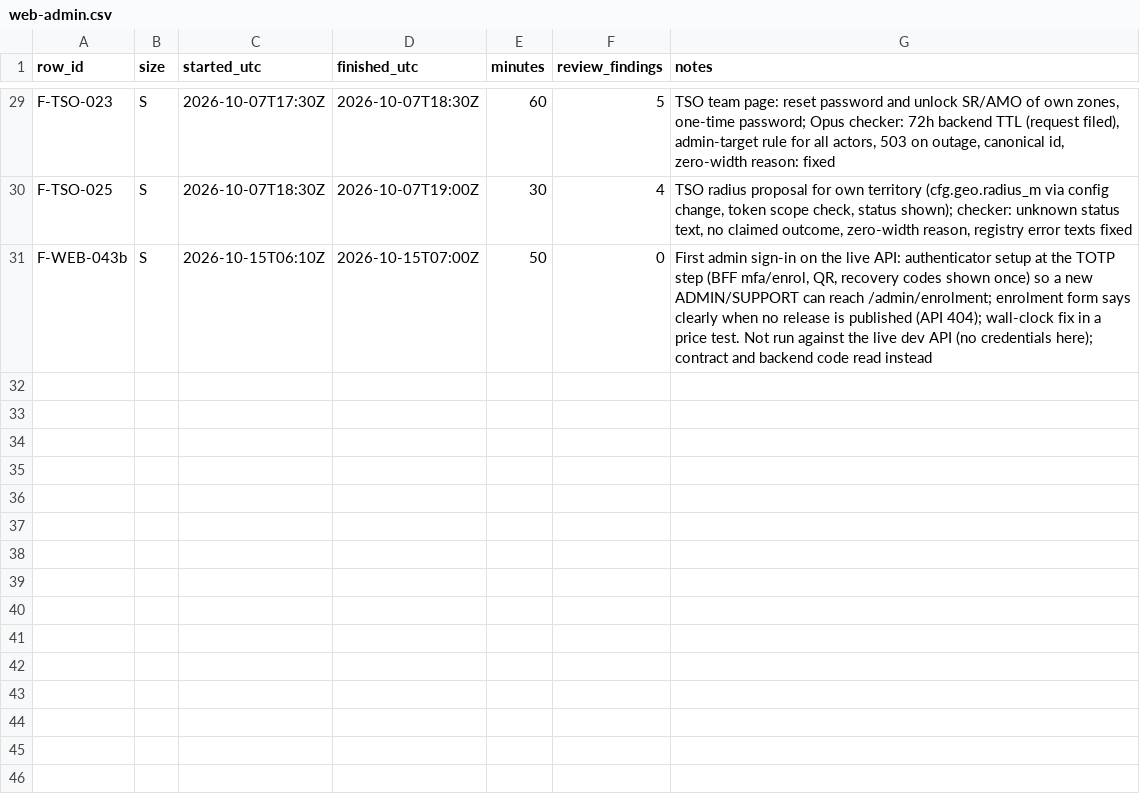
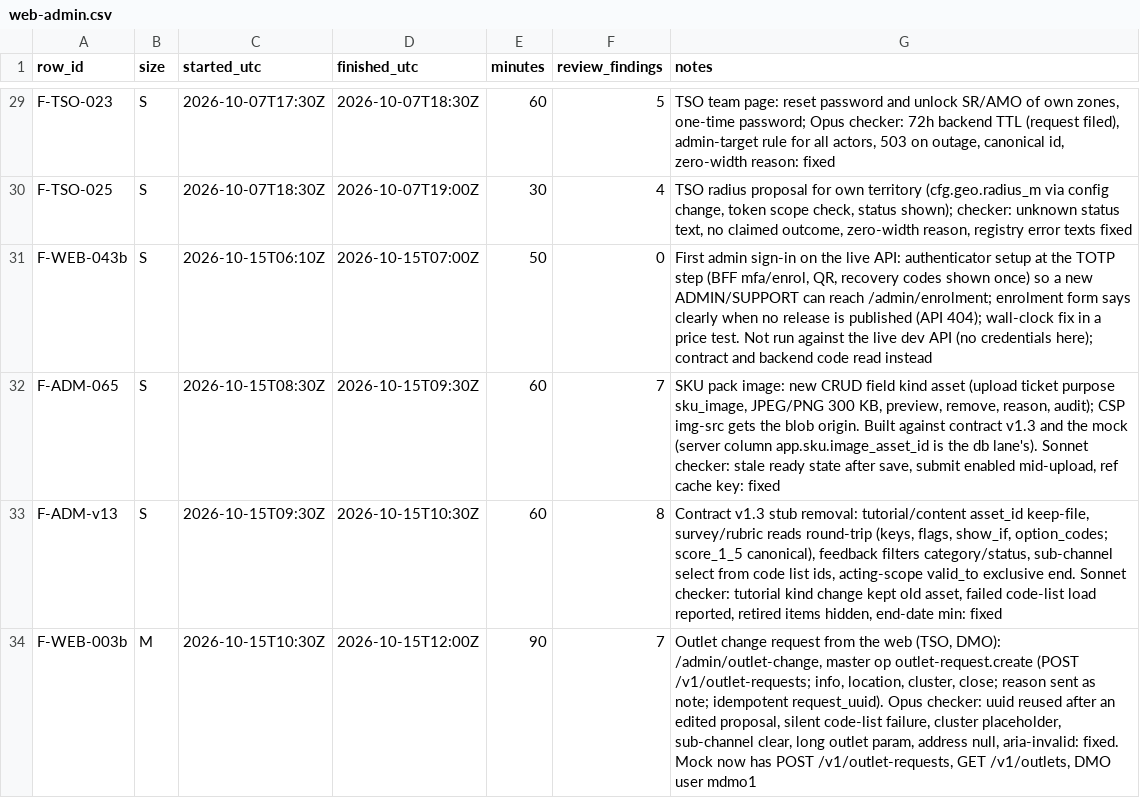
Before and after one commit to asefameerador96-ctrl/Aron-Pro-Max, a CSV file: docs/status/web-admin.csv, drawn as a sheet; only a part is shown, gaps mark what is left out; the diff names each change by its address in the sheet, - before the commit and + after, or states it on an @@ line.

```diff
--- a/docs/status/web-admin.csv
+++ b/docs/status/web-admin.csv
+row 32: F-ADM-065 | S | 2026-10-15T08:30Z | 2026-10-15T09:30Z | 60 | 7 | SKU pack image: new CRUD field kind asset (upload ticket purpose sku_image, JPEG/PNG 300 KB, preview, remove, reason, audit); CSP img-src gets the blob origin. Built against contract v1.3 and the mock (server column app.sku.image_asset_id is the db lane's). Sonnet checker: stale ready state after save, submit enabled mid-upload, ref cache key: fixed
+row 33: F-ADM-v13 | S | 2026-10-15T09:30Z | 2026-10-15T10:30Z | 60 | 8 | Contract v1.3 stub removal: tutorial/content asset_id keep-file, survey/rubric reads round-trip (keys, flags, show_if, option_codes; score_1_5 canonical), feedback filters category/status, sub-channel select from code list ids, acting-scope valid_to exclusive end. Sonnet checker: tutorial kind change kept old asset, failed code-list load reported, retired items hidden, end-date min: fixed
+row 34: F-WEB-003b | M | 2026-10-15T10:30Z | 2026-10-15T12:00Z | 90 | 7 | Outlet change request from the web (TSO, DMO): /admin/outlet-change, master op outlet-request.create (POST /v1/outlet-requests; info, location, cluster, close; reason sent as note; idempotent request_uuid). Opus checker: uuid reused after an edited proposal, silent code-list failure, cluster placeholder, sub-channel clear, long outlet param, address null, aria-invalid: fixed. Mock now has POST /v1/outlet-requests, GET /v1/outlets, DMO user mdmo1
```
Also changed, not shown: 14 other files.
